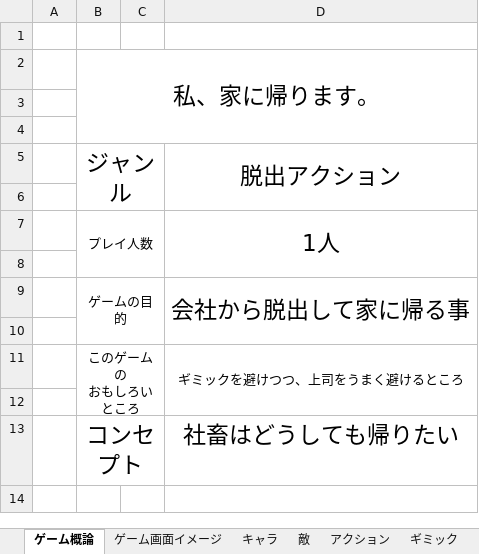
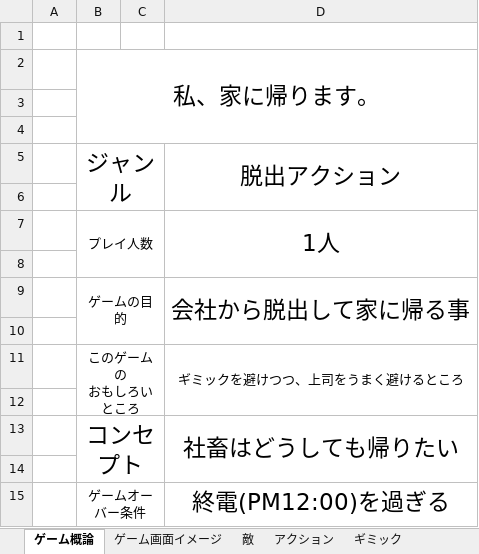
Before and after one commit to arcase6/GGJ2019-C, an Excel workbook: 仕様書.xlsx, sheet ゲーム概論, drawn as a sheet; values as stored, in another font and other column widths than the file's, no borders; charts and pictures not drawn; the diff names each change by its address in the sheet, - before the commit and + after, or states it on an @@ line.

```diff
--- a/仕様書.xlsx (sheet ゲーム概論)
+++ b/仕様書.xlsx (sheet ゲーム概論)
-sheet tab: キャラ
+D13:D14 merged
+row 14: (empty)
+row 15:  | ゲームオーバー条件 |  | 終電(PM12:00)を過ぎる
```
Also changed, not shown: sheet ギミック, sheet 敵, charts or pictures.
